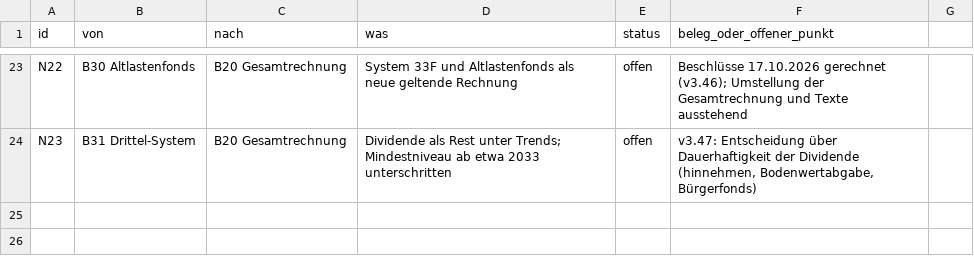
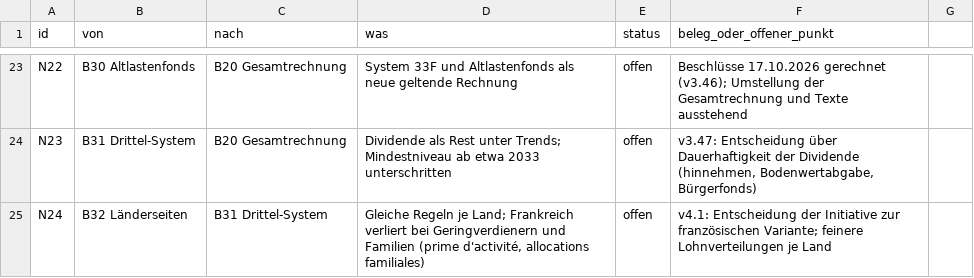
Before and after one commit to archicrowd/2828, a CSV file: projekt/nahtstellen.csv, drawn as a sheet; only a part is shown, gaps mark what is left out.

```diff
--- a/projekt/nahtstellen.csv
+++ b/projekt/nahtstellen.csv
@@ -24 +24,2 @@ N22,B30 Altlastenfonds,B20 Gesamtrechnung,System 33F und Altlastenfonds als neue
 N23,B31 Drittel-System,B20 Gesamtrechnung,Dividende als Rest unter Trends; Mindestniveau ab etwa 2033 unterschritten,offen,"v3.47: Entscheidung über Dauerhaftigkeit der Dividende (hinnehmen, Bodenwertabgabe, Bürgerfonds)"
+N24,B32 Länderseiten,B31 Drittel-System,"Gleiche Regeln je Land; Frankreich verliert bei Geringverdienern und Familien (prime d'activité, allocations familiales)",offen,v4.1: Entscheidung der Initiative zur französischen Variante; feinere Lohnverteilungen je Land
```
Also changed, not shown: daten/aggregate/konzept_pruefung.csv, projekt/bausteine.csv, 34 other files.
